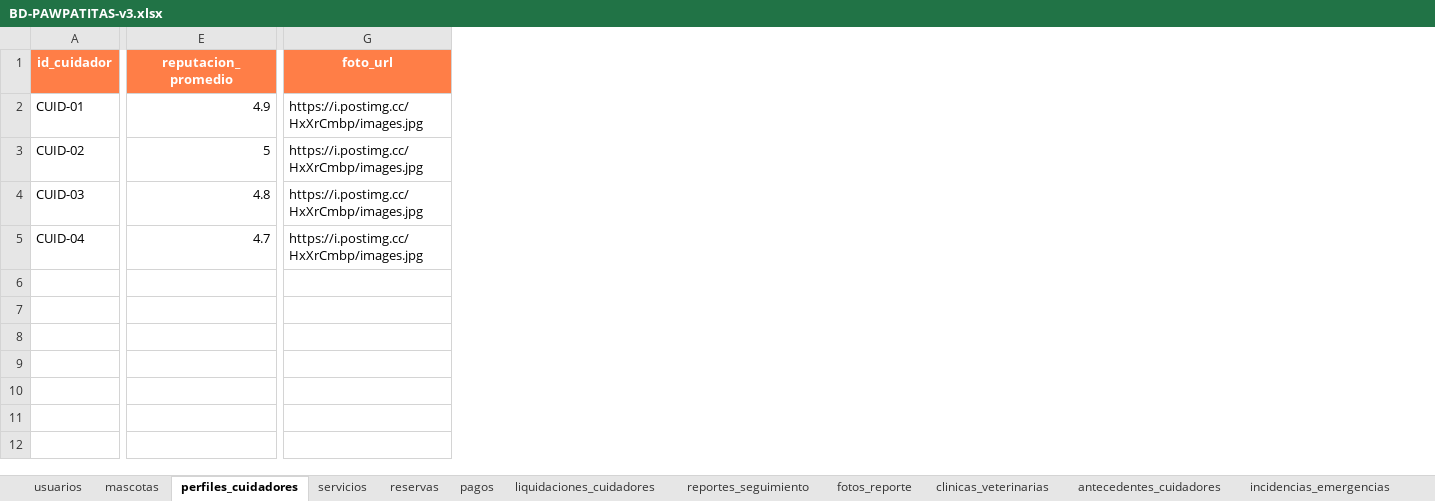
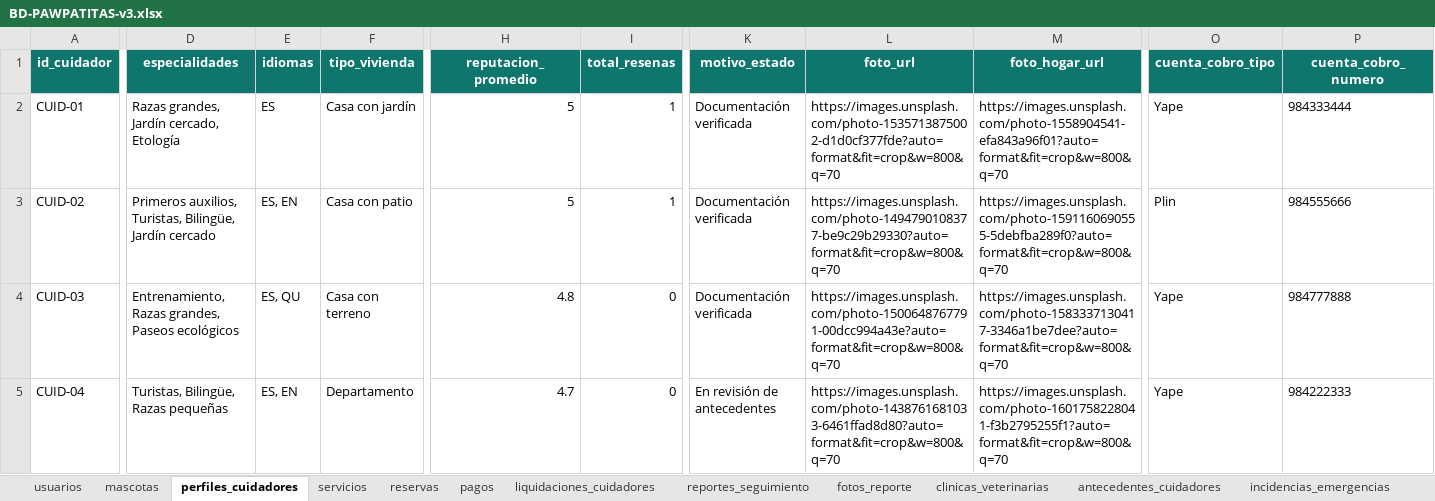
Before and after one commit to RubikAnton/pawPatita, an Excel workbook: BD-PAWPATITAS-v3.xlsx, sheet perfiles_cuidadores, drawn as a sheet; only a part is shown, gaps mark what is left out; values as stored, in another font and other column widths than the file's, no borders; addresses are those after the commit; the diff covers the shown part only; the diff names each change by its address in the sheet, - before the commit and + after, or states it on an @@ line.

```diff
--- a/BD-PAWPATITAS-v3.xlsx (sheet perfiles_cuidadores)
+++ b/BD-PAWPATITAS-v3.xlsx (sheet perfiles_cuidadores)
+column D (especialidades), rows 2-5: Razas grandes, Jardín cercado, Etología | Primeros auxilios, Turistas, Bilingüe, Jardín cercado | Entrenamiento, Razas grandes, Paseos ecológicos | Turistas, Bilingüe, Razas pequeñas
+column E (idiomas), rows 2-5: ES | ES, EN | ES, QU | ES, EN
+column F (tipo_vivienda), rows 2-5: Casa con jardín | Casa con patio | Casa con terreno | Departamento
+column I (total_resenas), rows 2-5: 1 | 1 | 0 | 0
+column K (motivo_estado), rows 2-5: Documentación verificada | Documentación verificada | Documentación verificada | En revisión de antecedentes
+column M (foto_hogar_url), rows 2-5: https://images.unsplash.com/photo-1558904541-efa843a96f01?auto=format&fit=crop&w=800&q=70 | https://images.unsplash.com/photo-1591160690555-5debfba289f0?auto=format&fit=crop&w=800&q=70 | https://images.unsplash.com/photo-1583337130417-3346a1be7dee?auto=format&fit=crop&w=800&q=70 | https://images.unsplash.com/photo-1601758228041-f3b2795255f1?auto=format&fit=crop&w=800&q=70
+column O (cuenta_cobro_tipo), rows 2-5: Yape | Plin | Yape | Yape
+column P (cuenta_cobro_numero), rows 2-5: 984333444 | 984555666 | 984777888 | 984222333
-A1 fill: #FF7E47
+A1 fill: #0F766E
-H1 fill: #FF7E47
+H1 fill: #0F766E
-L1 fill: #FF7E47
+L1 fill: #0F766E
-H2 (reputacion_promedio): 4.9
+H2 (reputacion_promedio): 5
-L2 (foto_url): https://i.postimg.cc/HxXrCmbp/images.jpg
+L2 (foto_url): https://images.unsplash.com/photo-1535713875002-d1d0cf377fde?auto=format&fit=crop&w=800&q=70
-L3 (foto_url): https://i.postimg.cc/HxXrCmbp/images.jpg
+L3 (foto_url): https://images.unsplash.com/photo-1494790108377-be9c29b29330?auto=format&fit=crop&w=800&q=70
-L4 (foto_url): https://i.postimg.cc/HxXrCmbp/images.jpg
+L4 (foto_url): https://images.unsplash.com/photo-1500648767791-00dcc994a43e?auto=format&fit=crop&w=800&q=70
-L5 (foto_url): https://i.postimg.cc/HxXrCmbp/images.jpg
+L5 (foto_url): https://images.unsplash.com/photo-1438761681033-6461ffad8d80?auto=format&fit=crop&w=800&q=70
```
Also changed, not shown: 1 edited cell and cell formats elsewhere in this sheet, sheet reservas, sheet pagos, sheet usuarios, sheet liquidaciones_cuidadores, sheet mascotas, sheet incidencias_emergencias, 6 more sheets, other sheet tabs, 12 other files.
